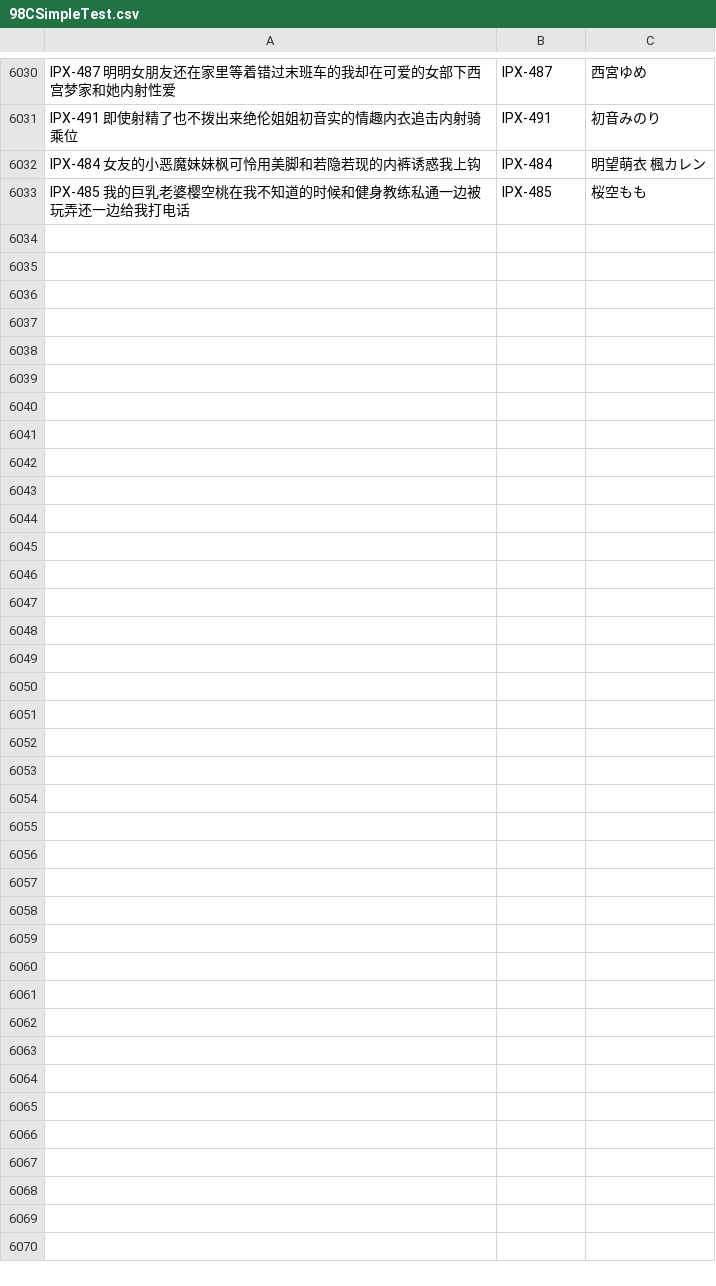
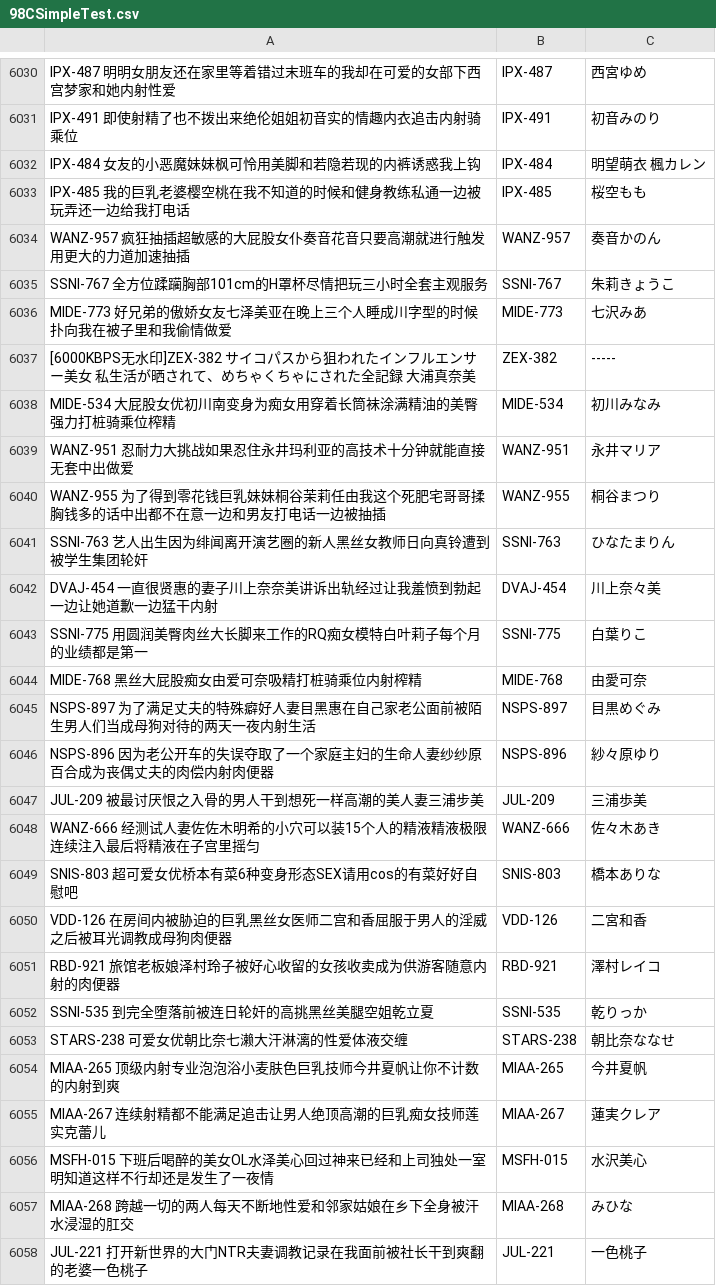
Before and after one commit to SaiyoujiYuyuko/CrawlerFor98_2.1, a CSV file: 98_Data/Csv_data/98CSimpleTest.csv, drawn as a sheet; only a part is shown, gaps mark what is left out.

```diff
--- a/98_Data/Csv_data/98CSimpleTest.csv
+++ b/98_Data/Csv_data/98CSimpleTest.csv
@@ -6033 +6033,26 @@ IPX-484  女友的小恶魔妹妹枫可怜用美脚和若隐若现的内裤诱
 IPX-485  我的巨乳老婆樱空桃在我不知道的时候和健身教练私通一边被玩弄还一边给我打电话,IPX-485,桜空もも
+WANZ-957  疯狂抽插超敏感的大屁股女仆奏音花音只要高潮就进行触发用更大的力道加速抽插,WANZ-957,奏音かのん
+SSNI-767  全方位蹂躏胸部101cm的H罩杯尽情把玩三小时全套主观服务,SSNI-767,朱莉きょうこ
+MIDE-773  好兄弟的傲娇女友七泽美亚在晚上三个人睡成川字型的时候扑向我在被子里和我偷情做爱,MIDE-773,七沢みあ
+[6000KBPS无水印]ZEX-382 サイコパスから狙われたインフルエンサー美女 私生活が晒されて、めちゃくちゃにされた全記録 大浦真奈美,ZEX-382,-----
+MIDE-534  大屁股女优初川南变身为痴女用穿着长筒袜涂满精油的美臀强力打桩骑乘位榨精,MIDE-534,初川みなみ
+WANZ-951  忍耐力大挑战如果忍住永井玛利亚的高技术十分钟就能直接无套中出做爱,WANZ-951,永井マリア
+WANZ-955  为了得到零花钱巨乳妹妹桐谷茉莉任由我这个死肥宅哥哥揉胸钱多的话中出都不在意一边和男友打电话一边被抽插,WANZ-955,桐谷まつり
+SSNI-763  艺人出生因为绯闻离开演艺圈的新人黑丝女教师日向真铃遭到被学生集团轮奸,SSNI-763,ひなたまりん
+DVAJ-454  一直很贤惠的妻子川上奈奈美讲诉出轨经过让我羞愤到勃起一边让她道歉一边猛干内射,DVAJ-454,川上奈々美
+SSNI-775  用圆润美臀肉丝大长脚来工作的RQ痴女模特白叶莉子每个月的业绩都是第一,SSNI-775,白葉りこ
+MIDE-768  黑丝大屁股痴女由爱可奈吸精打桩骑乘位内射榨精,MIDE-768,由愛可奈
+NSPS-897  为了满足丈夫的特殊癖好人妻目黑惠在自己家老公面前被陌生男人们当成母狗对待的两天一夜内射生活,NSPS-897,目黒めぐみ
+NSPS-896  因为老公开车的失误夺取了一个家庭主妇的生命人妻纱纱原百合成为丧偶丈夫的肉偿内射肉便器,NSPS-896,紗々原ゆり
+JUL-209  被最讨厌恨之入骨的男人干到想死一样高潮的美人妻三浦步美,JUL-209,三浦歩美
+WANZ-666  经测试人妻佐佐木明希的小穴可以装15个人的精液精液极限连续注入最后将精液在子宫里摇匀,WANZ-666,佐々木あき
+SNIS-803  超可爱女优桥本有菜6种变身形态SEX请用cos的有菜好好自慰吧,SNIS-803,橋本ありな
+VDD-126   在房间内被胁迫的巨乳黑丝女医师二宫和香屈服于男人的淫威之后被耳光调教成母狗肉便器,VDD-126,二宮和香
+RBD-921  旅馆老板娘泽村玲子被好心收留的女孩收卖成为供游客随意内射的肉便器,RBD-921,澤村レイコ
+SSNI-535  到完全堕落前被连日轮奸的高挑黑丝美腿空姐乾立夏,SSNI-535,乾りっか
+STARS-238  可爱女优朝比奈七濑大汗淋漓的性爱体液交缠,STARS-238,朝比奈ななせ
+MIAA-265  顶级内射专业泡泡浴小麦肤色巨乳技师今井夏帆让你不计数的内射到爽,MIAA-265,今井夏帆
+MIAA-267  连续射精都不能满足追击让男人绝顶高潮的巨乳痴女技师莲实克蕾儿,MIAA-267,蓮実クレア
+MSFH-015  下班后喝醉的美女OL水泽美心回过神来已经和上司独处一室明知道这样不行却还是发生了一夜情,MSFH-015,水沢美心
+MIAA-268  跨越一切的两人每天不断地性爱和邻家姑娘在乡下全身被汗水浸湿的肛交,MIAA-268,みひな
+JUL-221  打开新世界的大门NTR夫妻调教记录在我面前被社长干到爽翻的老婆一色桃子,JUL-221,一色桃子
```
Also changed, not shown: 54 other files.
